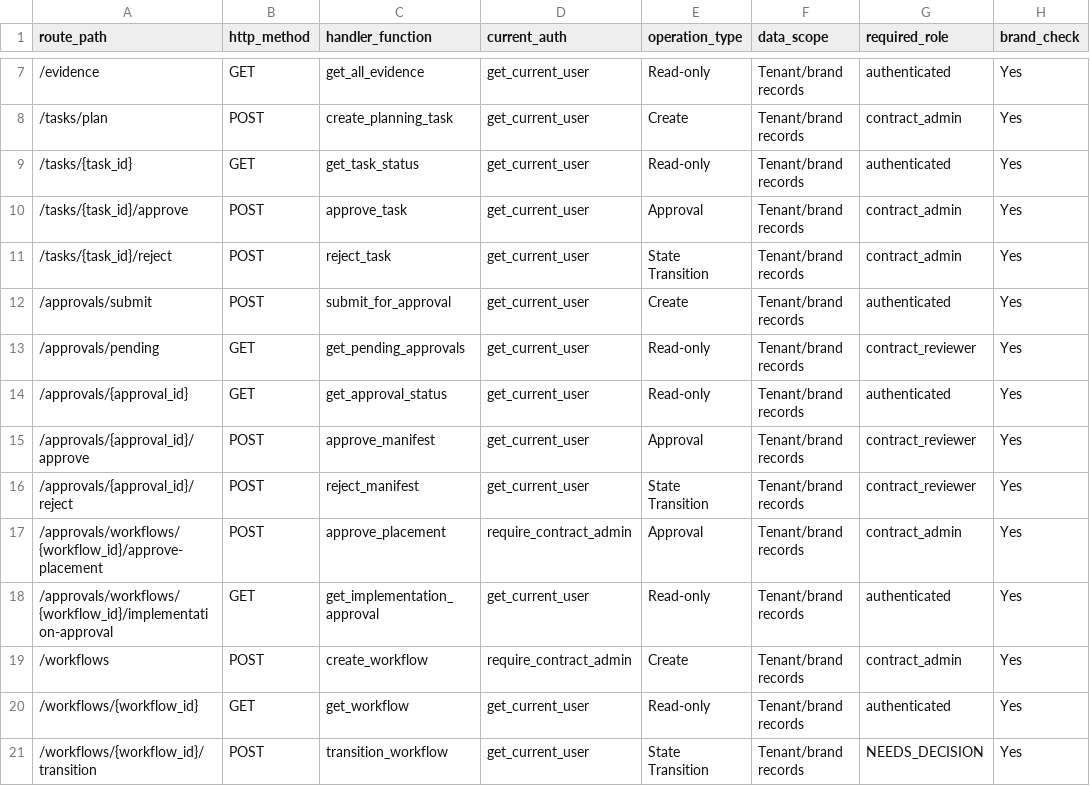
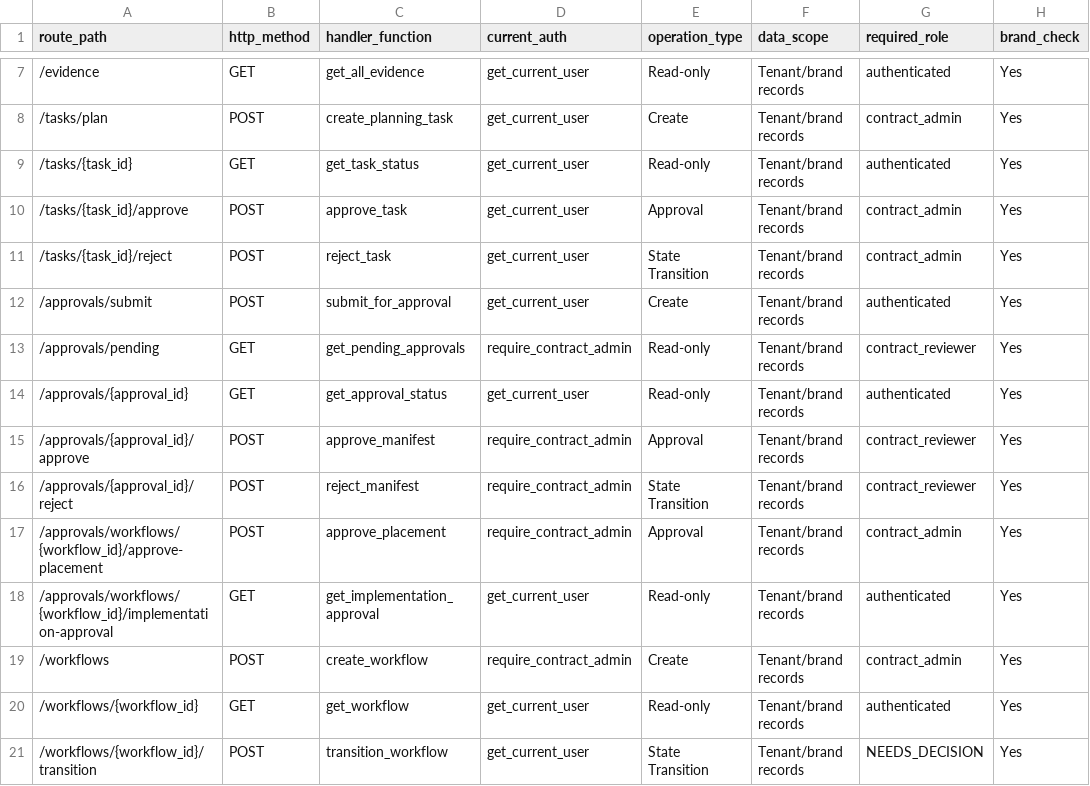
Before and after one commit to skillupitacademy-alt/SUIA_RTH_SHC, a CSV file: .agents/tasks/gate-b-route-rbac-matrix.csv, drawn as a sheet; only a part is shown, gaps mark what is left out; the diff names each change by its address in the sheet, - before the commit and + after, or states it on an @@ line.

Commit message:
Gate E-2: W5 placement engine remediation - route authorization enforcement and security hardening
- Upgraded 3 governance routes from get_current_user to require_contract_admin
  - GET /approvals/pending (line 73)
  - POST /approvals/{id}/approve (line 108)
  - POST /approvals/{id}/reject (line 510)
- Created 28-test authorization suite for W5 placement engine
  - 15 tests passing (role enforcement verified)
  - 13 mock-related failures (not authorization issues)
- All 14 existing RBAC tests continue to pass (0 regressions)
- Updated RBAC matrix to reflect current authorization state
- Verified artifact_policy.py and evidence_policy.py integration
- All mutating routes now enforce contract_admin per RBAC matrix
- Security gaps closed: approval queue and manifest approval/rejection now protected

```diff
--- a/.agents/tasks/gate-b-route-rbac-matrix.csv
+++ b/.agents/tasks/gate-b-route-rbac-matrix.csv
-D13 (current_auth): get_current_user
+D13 (current_auth): require_contract_admin
-D15:D16 (current_auth): get_current_user
+D15:D16 (current_auth): require_contract_admin
```
Also changed, not shown: 10 other files.
